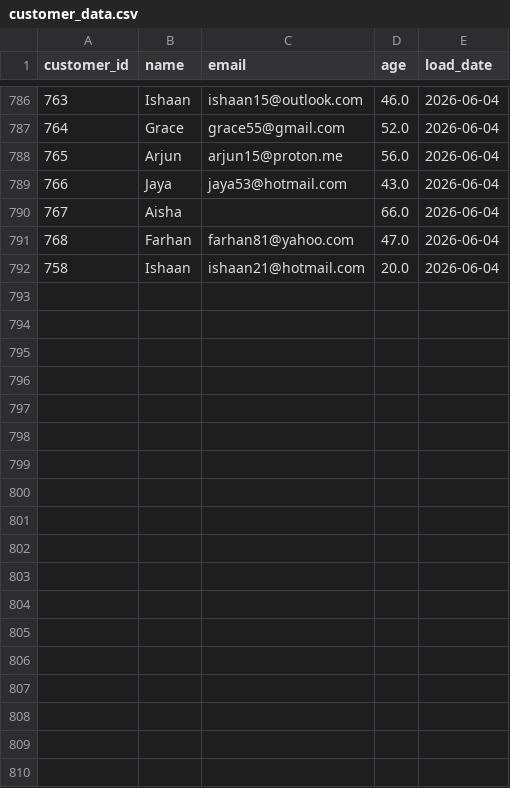
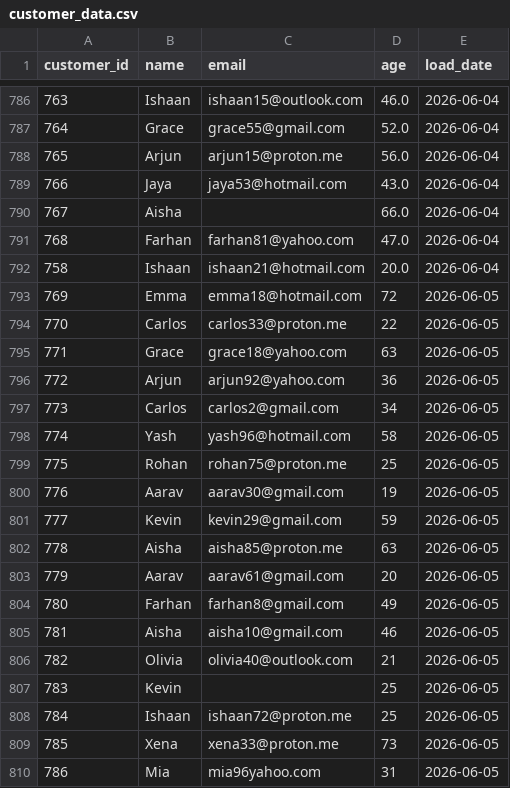
Before and after one commit to darshandharu/data-quality-monitoring-dashboard, a CSV file: raw_data/customer_data.csv, drawn as a sheet; only a part is shown, gaps mark what is left out; the diff names each change by its address in the sheet, - before the commit and + after, or states it on an @@ line.

```diff
--- a/raw_data/customer_data.csv
+++ b/raw_data/customer_data.csv
+row 793: 769 | Emma | emma18@hotmail.com | 72 | 2026-06-05
+row 794: 770 | Carlos | carlos33@proton.me | 22 | 2026-06-05
+row 795: 771 | Grace | grace18@yahoo.com | 63 | 2026-06-05
+row 796: 772 | Arjun | arjun92@yahoo.com | 36 | 2026-06-05
+row 797: 773 | Carlos | carlos2@gmail.com | 34 | 2026-06-05
+row 798: 774 | Yash | yash96@hotmail.com | 58 | 2026-06-05
+row 799: 775 | Rohan | rohan75@proton.me | 25 | 2026-06-05
+row 800: 776 | Aarav | aarav30@gmail.com | 19 | 2026-06-05
+row 801: 777 | Kevin | kevin29@gmail.com | 59 | 2026-06-05
+row 802: 778 | Aisha | aisha85@proton.me | 63 | 2026-06-05
+row 803: 779 | Aarav | aarav61@gmail.com | 20 | 2026-06-05
+row 804: 780 | Farhan | farhan8@gmail.com | 49 | 2026-06-05
+row 805: 781 | Aisha | aisha10@gmail.com | 46 | 2026-06-05
+row 806: 782 | Olivia | olivia40@outlook.com | 21 | 2026-06-05
+row 807: 783 | Kevin |  | 25 | 2026-06-05
+row 808: 784 | Ishaan | ishaan72@proton.me | 25 | 2026-06-05
+row 809: 785 | Xena | xena33@proton.me | 73 | 2026-06-05
+row 810: 786 | Mia | mia96yahoo.com | 31 | 2026-06-05
```
Also changed, not shown: 4 other files.
